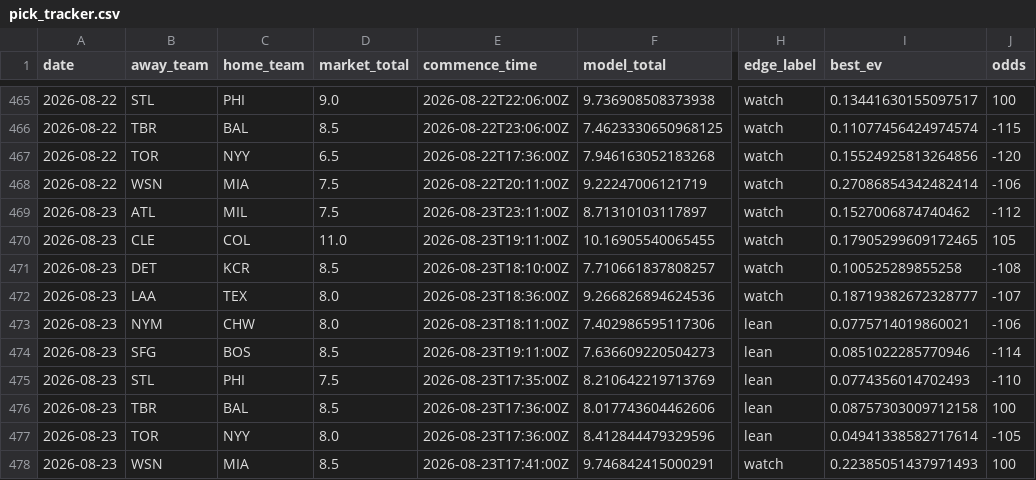
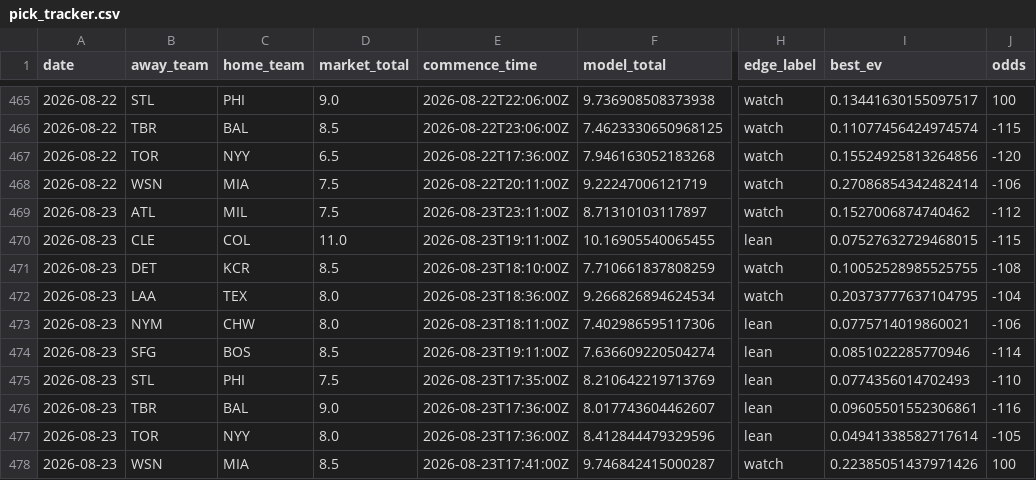
Before and after one commit to Jackstein0/atsrecipts-live-model, a CSV file: atsrecipts-upload-ready/data/processed/pick_tracker.csv, drawn as a sheet; only a part is shown, gaps mark what is left out; the diff names each change by its address in the sheet, - before the commit and + after, or states it on an @@ line.

```diff
--- a/atsrecipts-upload-ready/data/processed/pick_tracker.csv
+++ b/atsrecipts-upload-ready/data/processed/pick_tracker.csv
-H470 (edge_label): watch
+H470 (edge_label): lean
-I470 (best_ev): 0.17905299609172465
+I470 (best_ev): 0.07527632729468015
-J470 (odds): 105
+J470 (odds): -115
-F471 (model_total): 7.710661837808257
+F471 (model_total): 7.710661837808259
-I471 (best_ev): 0.100525289855258
+I471 (best_ev): 0.10052528985525755
-F472 (model_total): 9.266826894624536
+F472 (model_total): 9.266826894624534
-I472 (best_ev): 0.18719382672328777
+I472 (best_ev): 0.20373777637104795
-J472 (odds): -107
+J472 (odds): -104
-F474 (model_total): 7.636609220504273
+F474 (model_total): 7.636609220504274
-D476 (market_total): 8.5
+D476 (market_total): 9.0
-F476 (model_total): 8.017743604462606
+F476 (model_total): 8.017743604462607
-I476 (best_ev): 0.08757303009712158
+I476 (best_ev): 0.09605501552306861
-J476 (odds): 100
+J476 (odds): -116
-F478 (model_total): 9.746842415000291
+F478 (model_total): 9.746842415000287
-I478 (best_ev): 0.22385051437971493
+I478 (best_ev): 0.22385051437971426
```
Also changed, not shown: atsrecipts-upload-ready/data/processed/today_board.csv, atsrecipts-upload-ready/data/processed/today_features.csv, 12 other files.
